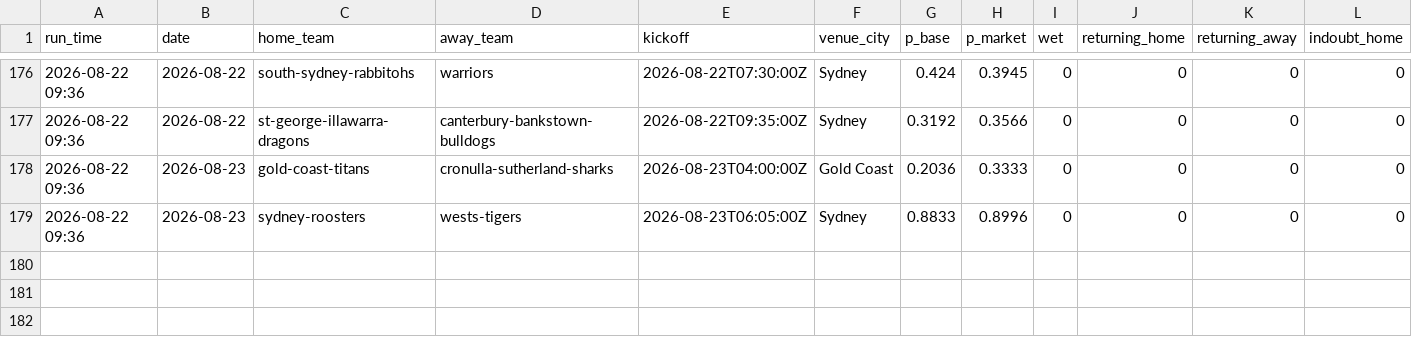
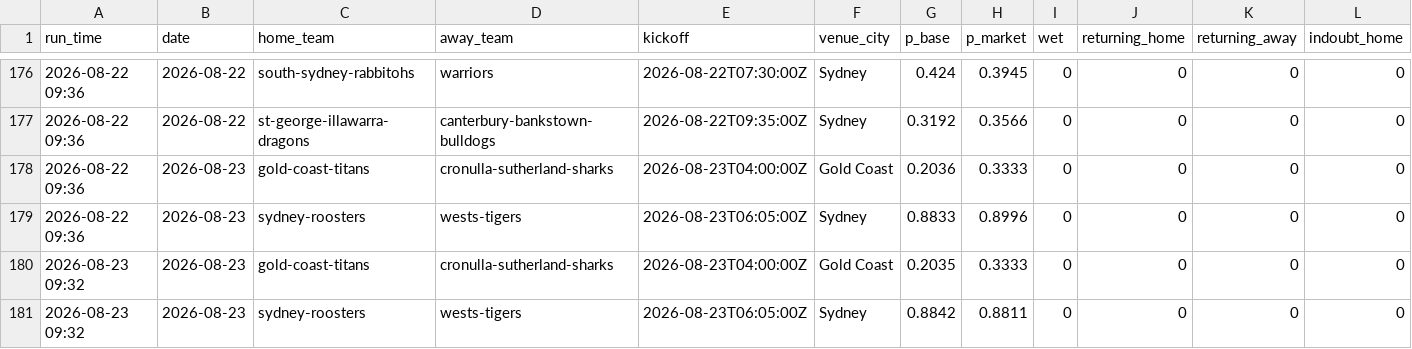
Before and after one commit to Mr-XMS/nrl-model, a CSV file: forecast_history.csv, drawn as a sheet; only a part is shown, gaps mark what is left out; rows hold the shown columns only; the diff names each change by its address in the sheet, - before the commit and + after, or states it on an @@ line.

```diff
--- a/forecast_history.csv
+++ b/forecast_history.csv
+row 180: 2026-08-23 09:32 | 2026-08-23 | gold-coast-titans | cronulla-sutherland-sharks | 2026-08-23T04:00:00Z | Gold Coast | 0.2035 | 0.3333 | 0 | 0 | 0 | 0
+row 181: 2026-08-23 09:32 | 2026-08-23 | sydney-roosters | wests-tigers | 2026-08-23T06:05:00Z | Sydney | 0.8842 | 0.8811 | 0 | 0 | 0 | 0
```
Also changed, not shown: 14 other files.
